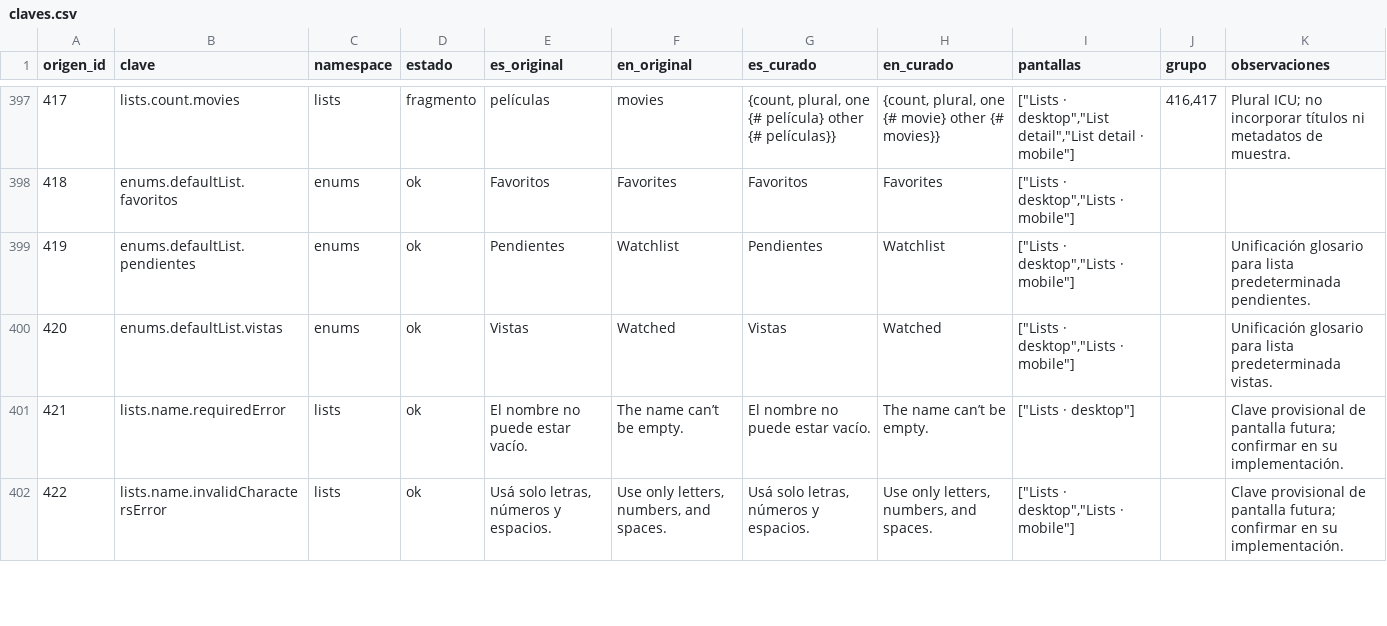
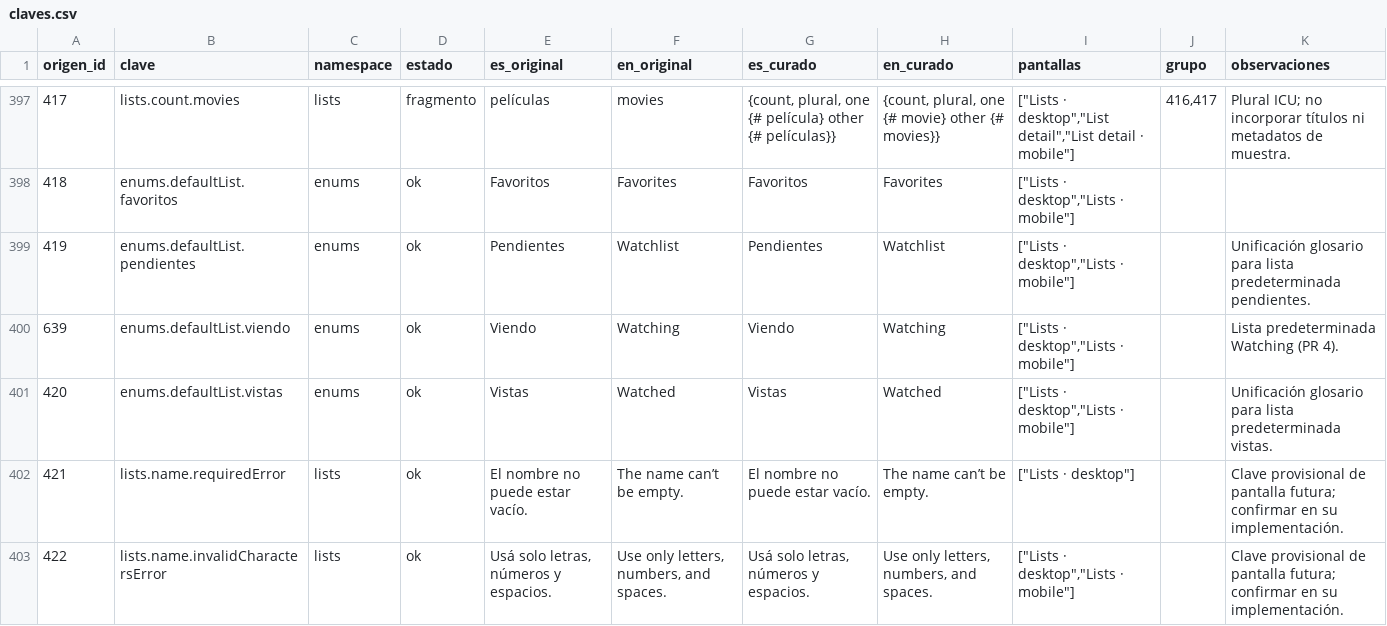
Before and after one commit to MarcosDebona25/FilmAI, a CSV file: traducciones/claves.csv, drawn as a sheet; only a part is shown, gaps mark what is left out; the diff names each change by its address in the sheet, - before the commit and + after, or states it on an @@ line.

```diff
--- a/traducciones/claves.csv
+++ b/traducciones/claves.csv
+row 400: 639 | enums.defaultList.viendo | enums | ok | Viendo | Watching | Viendo | Watching | ["Lists · desktop","Lists · mobile"] |  | Lista predeterminada Watching (PR 4).
```
Also changed, not shown: traducciones/claves-extra.csv, 57 other files.
